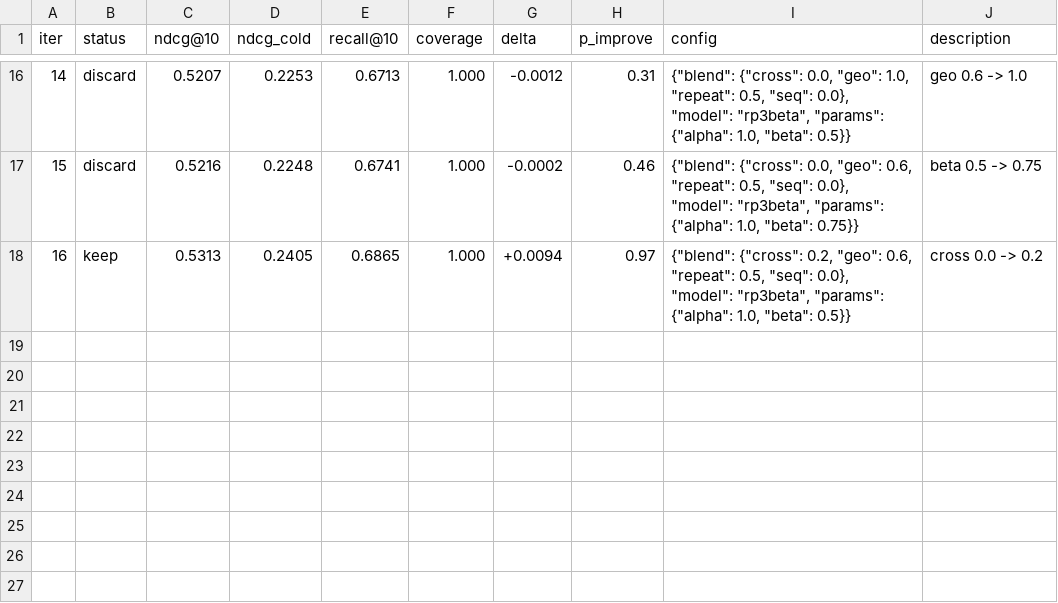
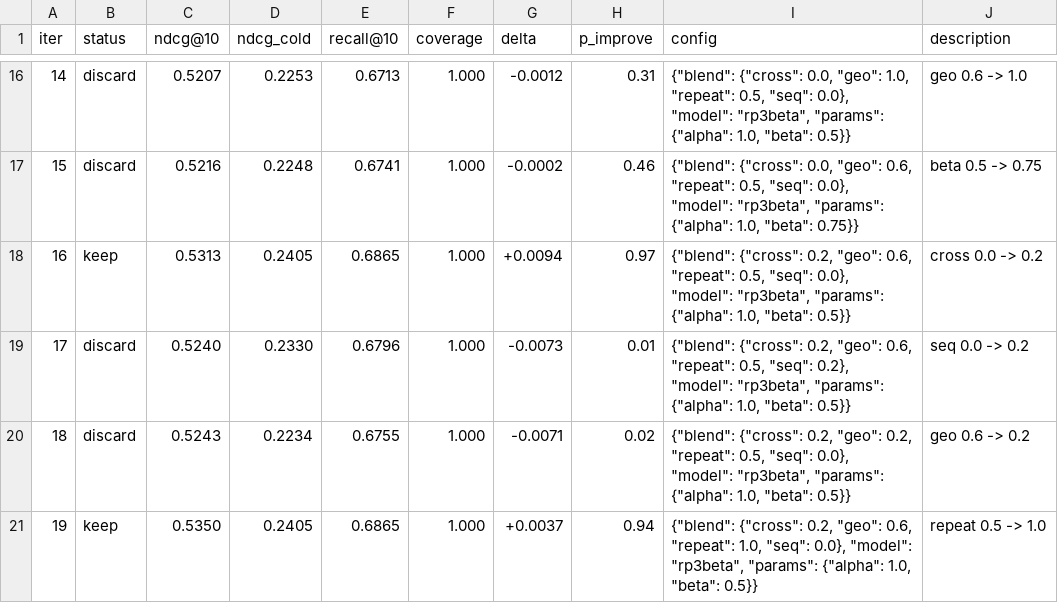
Before and after one commit to dzakybd/autonomous-experimenter, a TSV file: results.tsv, drawn as a sheet; only a part is shown, gaps mark what is left out.

Commit message:
keep: repeat 0.5 -> 1.0 (val ndcg@10 0.5350)

```diff
--- a/results.tsv
+++ b/results.tsv
@@ -18 +18,4 @@ iter	status	ndcg@10	ndcg_cold	recall@10	coverage	delta	p_improve	config	descript
 16	keep	0.5313	0.2405	0.6865	1.000	+0.0094	0.97	{"blend": {"cross": 0.2, "geo": 0.6, "repeat": 0.5, "seq": 0.0}, "model": "rp3beta", "params": {"alpha": 1.0, "beta": 0.5}}	cross 0.0 -> 0.2
+17	discard	0.5240	0.2330	0.6796	1.000	-0.0073	0.01	{"blend": {"cross": 0.2, "geo": 0.6, "repeat": 0.5, "seq": 0.2}, "model": "rp3beta", "params": {"alpha": 1.0, "beta": 0.5}}	seq 0.0 -> 0.2
+18	discard	0.5243	0.2234	0.6755	1.000	-0.0071	0.02	{"blend": {"cross": 0.2, "geo": 0.2, "repeat": 0.5, "seq": 0.0}, "model": "rp3beta", "params": {"alpha": 1.0, "beta": 0.5}}	geo 0.6 -> 0.2
+19	keep	0.5350	0.2405	0.6865	1.000	+0.0037	0.94	{"blend": {"cross": 0.2, "geo": 0.6, "repeat": 1.0, "seq": 0.0}, "model": "rp3beta", "params": {"alpha": 1.0, "beta": 0.5}}	repeat 0.5 -> 1.0
```
Also changed, not shown: 1 other file.
